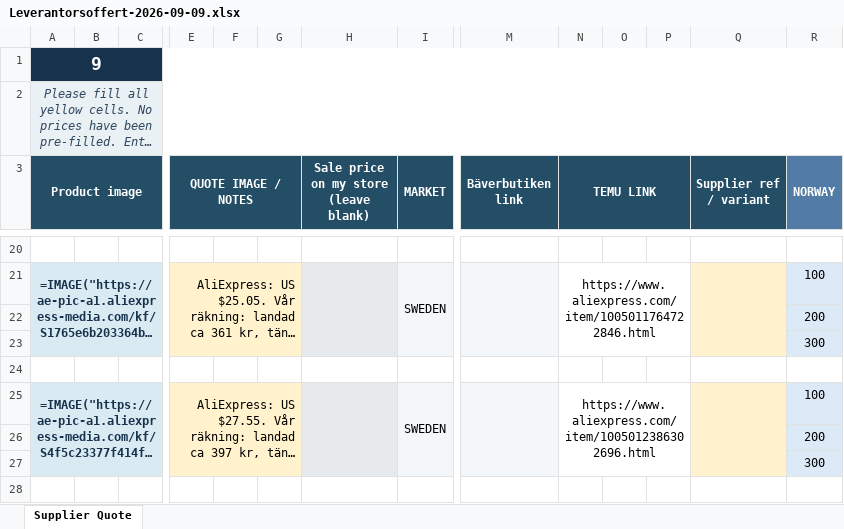
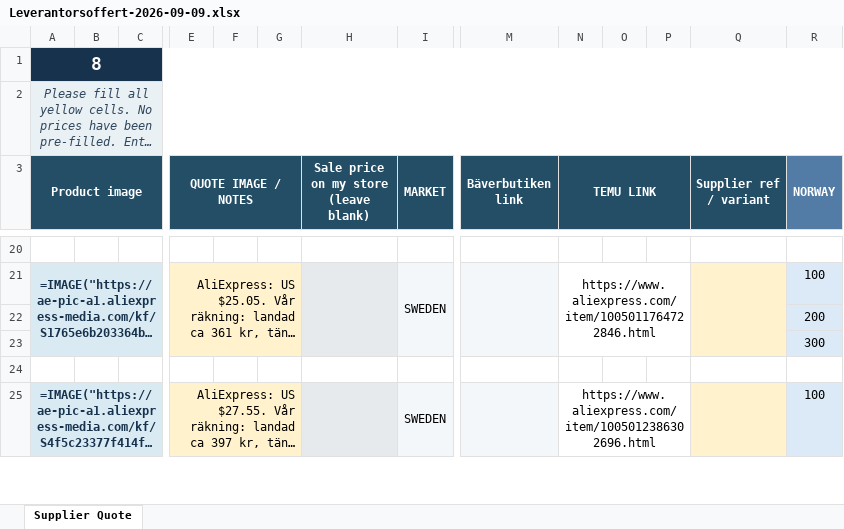
Before and after one commit to Axel3738/yognftnfgn, an Excel workbook: produktjakt/korningar/2026-09-09/Leverantorsoffert-2026-09-09.xlsx, sheet Supplier Quote, drawn as a sheet; only a part is shown, gaps mark what is left out; long unchanged cells end in …; values as stored, in another font and other column widths than the file's, no borders; formulas without a stored value are shown as written; rows hold the shown columns only; the diff covers the shown part only; the diff names each change by its address in the sheet, - before the commit and + after, or states it on an @@ line.

```diff
--- a/produktjakt/korningar/2026-09-09/Leverantorsoffert-2026-09-09.xlsx (sheet Supplier Quote)
+++ b/produktjakt/korningar/2026-09-09/Leverantorsoffert-2026-09-09.xlsx (sheet Supplier Quote)
-A1 (Product image): 9
+A1 (Product image): 8
-A25:C27 merged
+A25:C27 merged
-E25:G27 merged
+E25:G27 merged
-H25:H27 merged
+H25:H27 merged
-I25:I27 merged
+I25:I27 merged
-M25:M27 merged
+M25:M27 merged
-N25:P27 merged
+N25:P27 merged
-Q25:Q27 merged
+Q25:Q27 merged
-row 26:  |  |  |  |  |  |  |  |  |  |  |  |  | 200
-row 27:  |  |  |  |  |  |  |  |  |  |  |  |  | 300
-row 28: (empty)
```
Also changed, not shown: 1 removed row elsewhere in this sheet, 6 other files.
